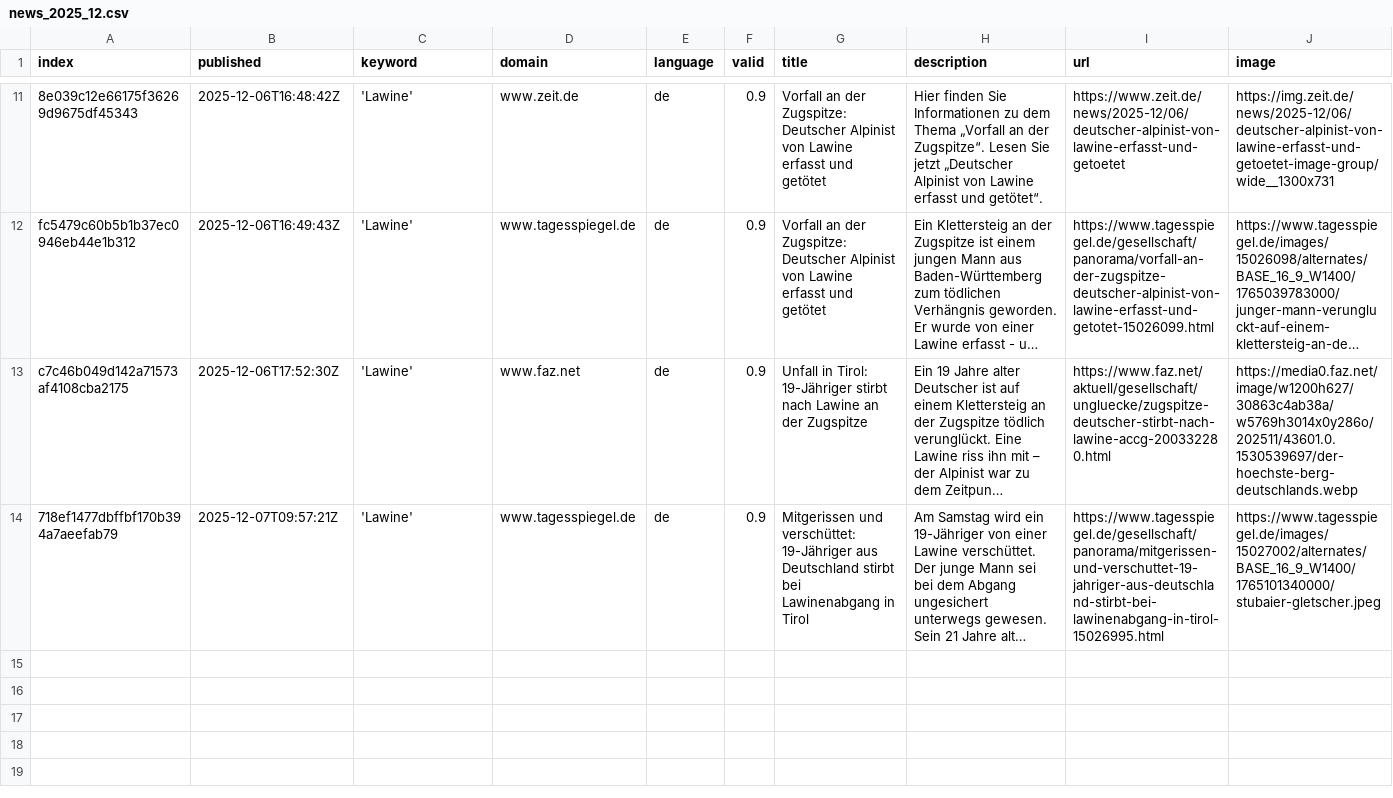
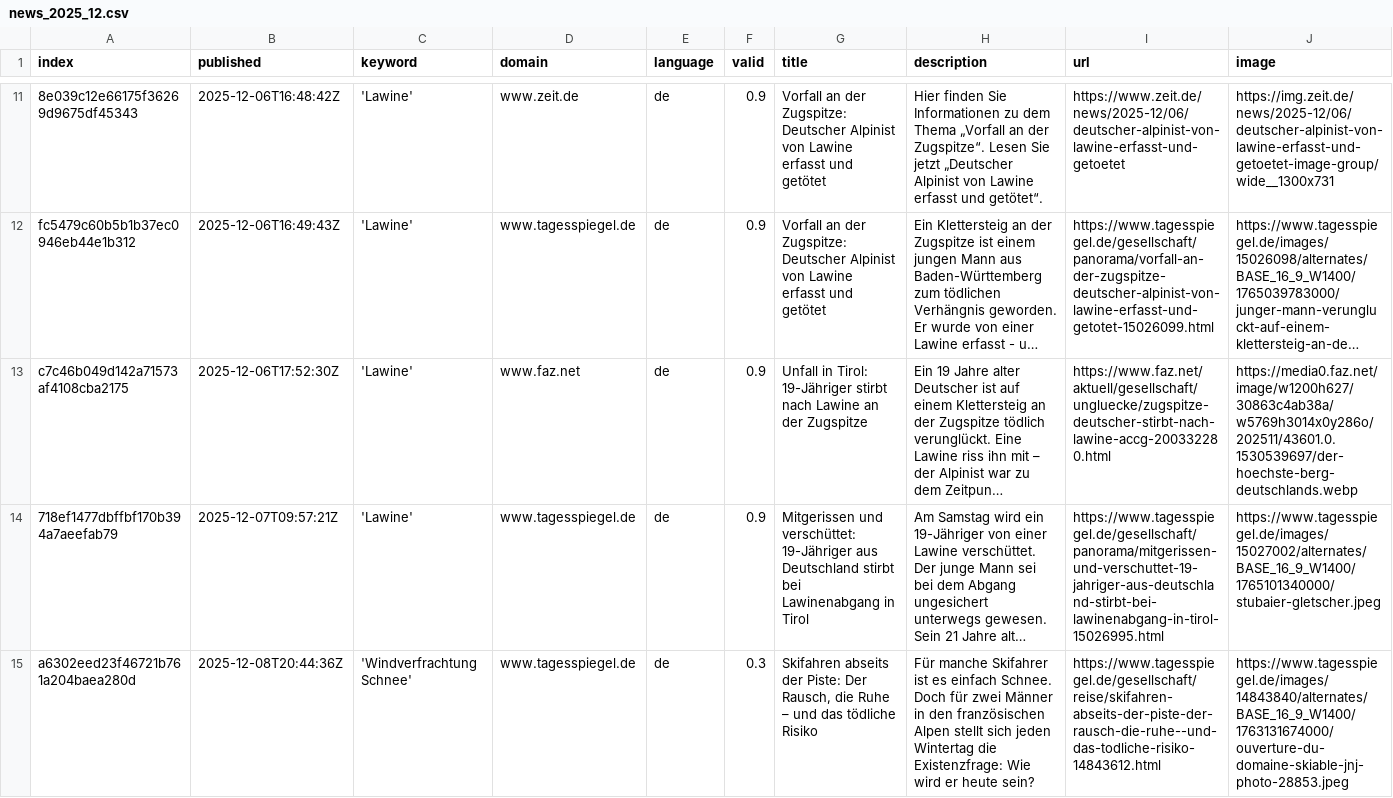
Before and after one commit to picawe-news/AvalancheIsComing, a CSV file: csv/news_2025_12.csv, drawn as a sheet; only a part is shown, gaps mark what is left out; long unchanged cells end in …; rows hold the shown columns only; the diff names each change by its address in the sheet, - before the commit and + after, or states it on an @@ line.

```diff
--- a/csv/news_2025_12.csv
+++ b/csv/news_2025_12.csv
+row 15: a6302eed23f46721b761a204baea280d | 2025-12-08T20:44:36Z | 'Windverfrachtung Schnee' | www.tagesspiegel.de | de | 0.3 | Skifahren abseits der Piste: Der Rausch, die Ruhe – und das tödliche Risiko | Für manche Skifahrer ist es einfach Schnee. Doch für zwei Männer in den französischen Alpen stellt sich jeden Wintertag die Existenzfrage: Wie wird er heute sein? | https://www.tagesspiegel.de/gesellschaft/reise/skifahren-abseits-der-piste-der-rausch-die-ruhe--und-das-todliche-risiko-14843612.html | https://www.tagesspiegel.de/images/14843840/alternates/BASE_16_9_W1400/1763131674000/ouverture-du-domaine-skiable-jnj-photo-28853.jpeg
```
Also changed, not shown: keywords.csv, 1 other file.
